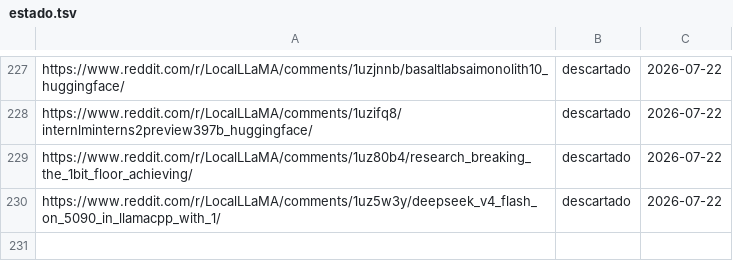
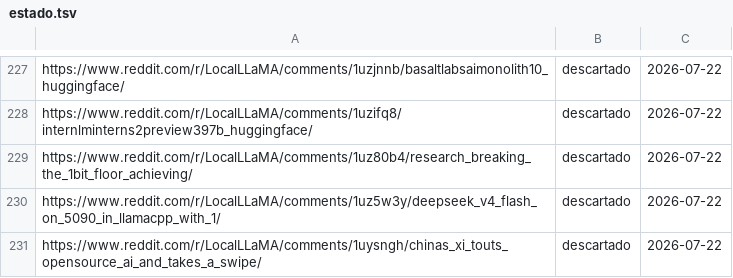
Before and after one commit to proyectotestbuk/radar-ia, a TSV file: docs/estado.tsv, drawn as a sheet; only a part is shown, gaps mark what is left out; the diff names each change by its address in the sheet, - before the commit and + after, or states it on an @@ line.

Commit message:
estado: 2026-07-22 07:09

```diff
--- a/docs/estado.tsv
+++ b/docs/estado.tsv
+row 231: https://www.reddit.com/r/LocalLLaMA/comments/1uysngh/chinas_xi_touts_opensource_ai_and_takes_a_swipe/ | descartado | 2026-07-22
```
